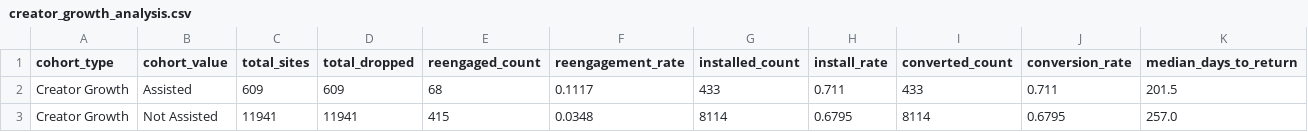
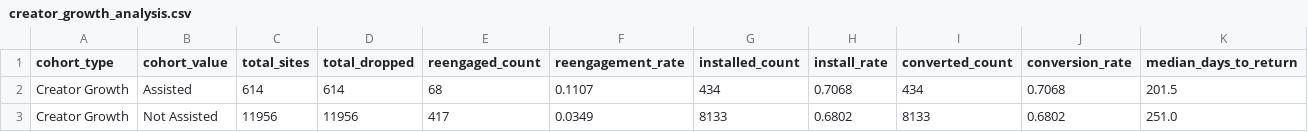
Before and after one commit to asmith-cmyk/dropped-onboards-analysis, a CSV file: outputs/creator_growth_analysis.csv, drawn as a sheet.

```diff
--- a/outputs/creator_growth_analysis.csv
+++ b/outputs/creator_growth_analysis.csv
@@ -1,3 +1,3 @@
 cohort_type,cohort_value,total_sites,total_dropped,reengaged_count,reengagement_rate,installed_count,install_rate,converted_count,conversion_rate,median_days_to_return
-Creator Growth,Assisted,609,609,68,0.1117,433,0.711,433,0.711,201.5
-Creator Growth,Not Assisted,11941,11941,415,0.0348,8114,0.6795,8114,0.6795,257.0
+Creator Growth,Assisted,614,614,68,0.1107,434,0.7068,434,0.7068,201.5
+Creator Growth,Not Assisted,11956,11956,417,0.0349,8133,0.6802,8133,0.6802,251.0
```
Also changed, not shown: outputs/cadence_analysis.csv, outputs/cancellation_reason_analysis.csv, 13 other files.
